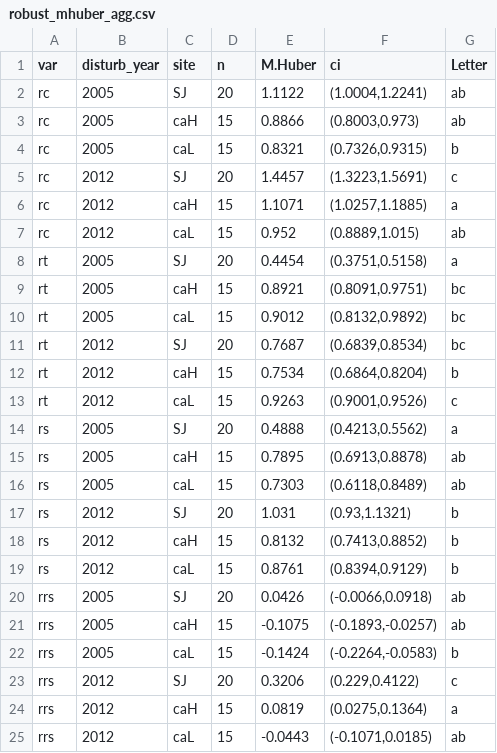
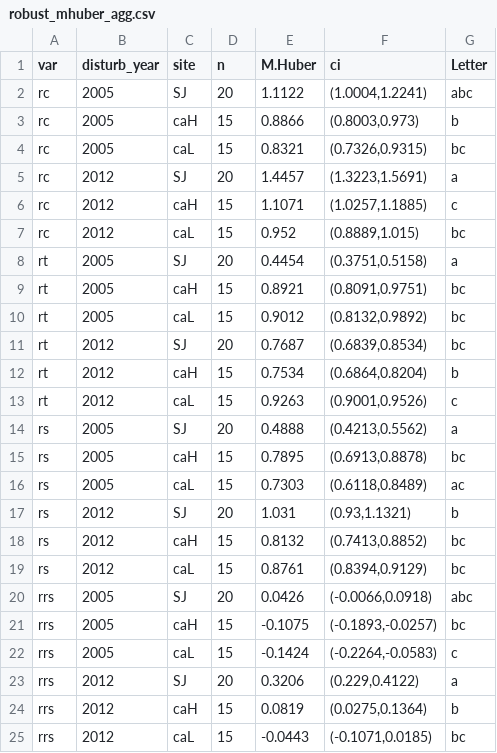
Before and after one commit to ajpelu/qpyr_dendro, a CSV file: out/anovas_resilience/robust_mhuber_agg.csv, drawn as a sheet.

```diff
--- a/out/anovas_resilience/robust_mhuber_agg.csv
+++ b/out/anovas_resilience/robust_mhuber_agg.csv
@@ -1,8 +1,8 @@
 "var","disturb_year","site","n","M.Huber","ci","Letter"
-"rc","2005","SJ",20,1.1122,"(1.0004,1.2241)","ab"
-"rc","2005","caH",15,0.8866,"(0.8003,0.973)","ab"
-"rc","2005","caL",15,0.8321,"(0.7326,0.9315)","b"
-"rc","2012","SJ",20,1.4457,"(1.3223,1.5691)","c"
-"rc","2012","caH",15,1.1071,"(1.0257,1.1885)","a"
-"rc","2012","caL",15,0.952,"(0.8889,1.015)","ab"
+"rc","2005","SJ",20,1.1122,"(1.0004,1.2241)","abc"
+"rc","2005","caH",15,0.8866,"(0.8003,0.973)","b"
+"rc","2005","caL",15,0.8321,"(0.7326,0.9315)","bc"
+"rc","2012","SJ",20,1.4457,"(1.3223,1.5691)","a"
+"rc","2012","caH",15,1.1071,"(1.0257,1.1885)","c"
+"rc","2012","caL",15,0.952,"(0.8889,1.015)","bc"
 "rt","2005","SJ",20,0.4454,"(0.3751,0.5158)","a"
@@ -14,12 +14,12 @@
 "rs","2005","SJ",20,0.4888,"(0.4213,0.5562)","a"
-"rs","2005","caH",15,0.7895,"(0.6913,0.8878)","ab"
-"rs","2005","caL",15,0.7303,"(0.6118,0.8489)","ab"
+"rs","2005","caH",15,0.7895,"(0.6913,0.8878)","bc"
+"rs","2005","caL",15,0.7303,"(0.6118,0.8489)","ac"
 "rs","2012","SJ",20,1.031,"(0.93,1.1321)","b"
-"rs","2012","caH",15,0.8132,"(0.7413,0.8852)","b"
-"rs","2012","caL",15,0.8761,"(0.8394,0.9129)","b"
-"rrs","2005","SJ",20,0.0426,"(-0.0066,0.0918)","ab"
-"rrs","2005","caH",15,-0.1075,"(-0.1893,-0.0257)","ab"
-"rrs","2005","caL",15,-0.1424,"(-0.2264,-0.0583)","b"
-"rrs","2012","SJ",20,0.3206,"(0.229,0.4122)","c"
-"rrs","2012","caH",15,0.0819,"(0.0275,0.1364)","a"
-"rrs","2012","caL",15,-0.0443,"(-0.1071,0.0185)","ab"
+"rs","2012","caH",15,0.8132,"(0.7413,0.8852)","bc"
+"rs","2012","caL",15,0.8761,"(0.8394,0.9129)","bc"
+"rrs","2005","SJ",20,0.0426,"(-0.0066,0.0918)","abc"
+"rrs","2005","caH",15,-0.1075,"(-0.1893,-0.0257)","bc"
+"rrs","2005","caL",15,-0.1424,"(-0.2264,-0.0583)","c"
+"rrs","2012","SJ",20,0.3206,"(0.229,0.4122)","a"
+"rrs","2012","caH",15,0.0819,"(0.0275,0.1364)","b"
+"rrs","2012","caL",15,-0.0443,"(-0.1071,0.0185)","bc"
```
Also changed, not shown: out/anovas_resilience/robust_mhuber.csv, out/anovas_resilience/robust_pairwise.csv, 7 other files.
